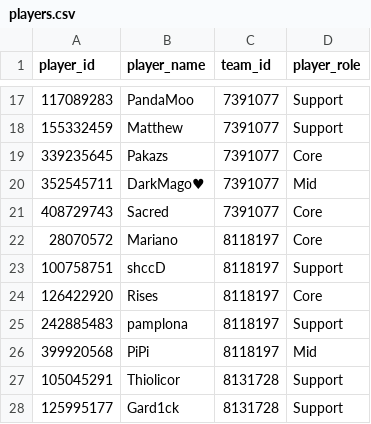
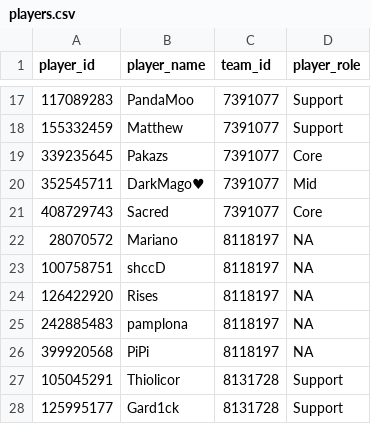
Before and after one commit to VirenDias/dpc-fantasy, a CSV file: data/14071/players.csv, drawn as a sheet; only a part is shown, gaps mark what is left out.

```diff
--- a/data/14071/players.csv
+++ b/data/14071/players.csv
@@ -21,7 +21,7 @@ player_id,player_name,team_id,player_role
 408729743,Sacred,7391077,Core
-28070572,Mariano,8118197,Core
-100758751,shccD,8118197,Support
-126422920,Rises,8118197,Core
-242885483,pamplona,8118197,Support
-399920568,PiPi,8118197,Mid
+28070572,Mariano,8118197,NA
+100758751,shccD,8118197,NA
+126422920,Rises,8118197,NA
+242885483,pamplona,8118197,NA
+399920568,PiPi,8118197,NA
 105045291,Thiolicor,8131728,Support
```
Also changed, not shown: data/14041/matches.csv, data/14071/teams.csv, 4 other files.
